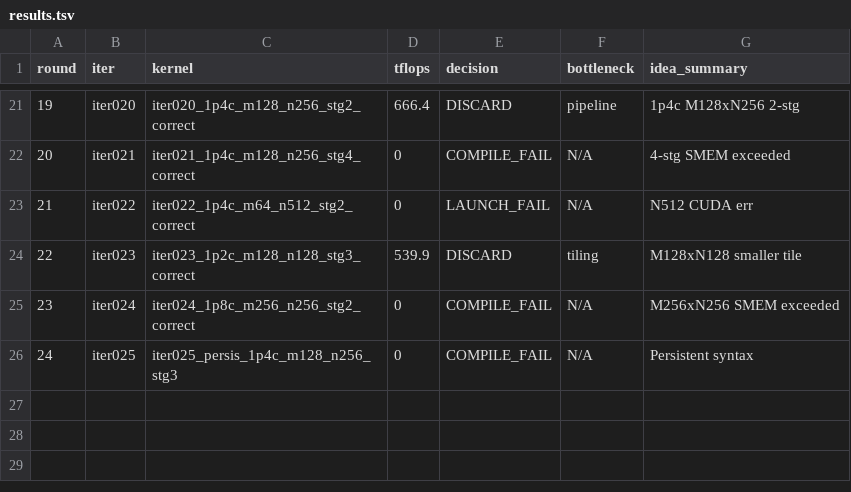
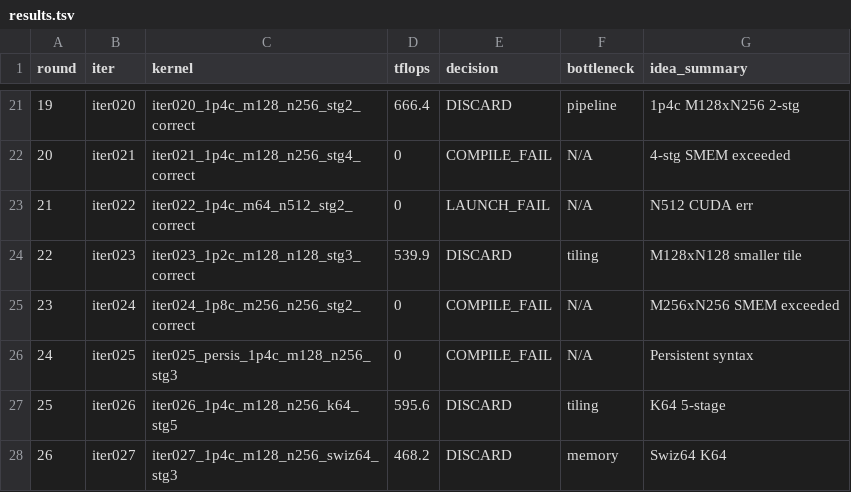
Before and after one commit to codes1gn/croqtile-tuner, a TSV file: tuning/sm90_NVIDIA_H800_PCIe/croqtile/logs/M8192_N8192_K4096/blockscale_gemm_e4m3/results.tsv, drawn as a sheet; only a part is shown, gaps mark what is left out; the diff names each change by its address in the sheet, - before the commit and + after, or states it on an @@ line.

```diff
--- a/tuning/sm90_NVIDIA_H800_PCIe/croqtile/logs/M8192_N8192_K4096/blockscale_gemm_e4m3/results.tsv
+++ b/tuning/sm90_NVIDIA_H800_PCIe/croqtile/logs/M8192_N8192_K4096/blockscale_gemm_e4m3/results.tsv
+row 27: 25 | iter026 | iter026_1p4c_m128_n256_k64_stg5 | 595.6 | DISCARD | tiling | K64 5-stage
+row 28: 26 | iter027 | iter027_1p4c_m128_n256_swiz64_stg3 | 468.2 | DISCARD | memory | Swiz64 K64
```
Also changed, not shown: 3 other files.
